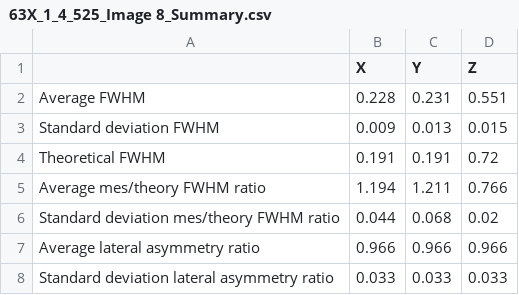
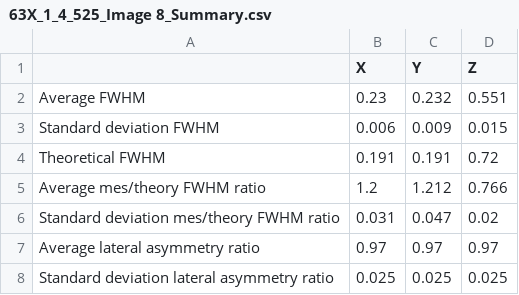
Before and after one commit to ihategithub12345678/psf-heatmap, a CSV file: PSFData/63X_1_4_525/Image 8/63X_1_4_525_Image 8_beadData/63X_1_4_525_Image 8_Summary.csv, drawn as a sheet.

Commit message:
update summary.csv

```diff
--- a/PSFData/63X_1_4_525/Image 8/63X_1_4_525_Image 8_beadData/63X_1_4_525_Image 8_Summary.csv
+++ b/PSFData/63X_1_4_525/Image 8/63X_1_4_525_Image 8_beadData/63X_1_4_525_Image 8_Summary.csv
@@ -1,8 +1,8 @@
 ,X,Y,Z
-Average FWHM,0.228,0.231,0.551
-Standard deviation FWHM,0.009,0.013,0.015
+Average FWHM,0.23,0.232,0.551
+Standard deviation FWHM,0.006,0.009,0.015
 Theoretical FWHM,0.191,0.191,0.72
-Average mes/theory FWHM ratio,1.194,1.211,0.766
-Standard deviation mes/theory FWHM ratio,0.044,0.068,0.02
-Average lateral asymmetry ratio,0.966,0.966,0.966
-Standard deviation lateral asymmetry ratio,0.033,0.033,0.033
+Average mes/theory FWHM ratio,1.2,1.212,0.766
+Standard deviation mes/theory FWHM ratio,0.031,0.047,0.02
+Average lateral asymmetry ratio,0.97,0.97,0.97
+Standard deviation lateral asymmetry ratio,0.025,0.025,0.025
```
Also changed, not shown: PSFData/63X_1_4_525/Image 10/63X_1_4_525_Image 10_beadData/63X_1_4_525_Image 10_Summary.csv, PSFData/63X_1_4_525/Image 5/63X_1_4_525_Image 5_beadData/63X_1_4_525_Image 5_Summary.csv, 7 other files.
